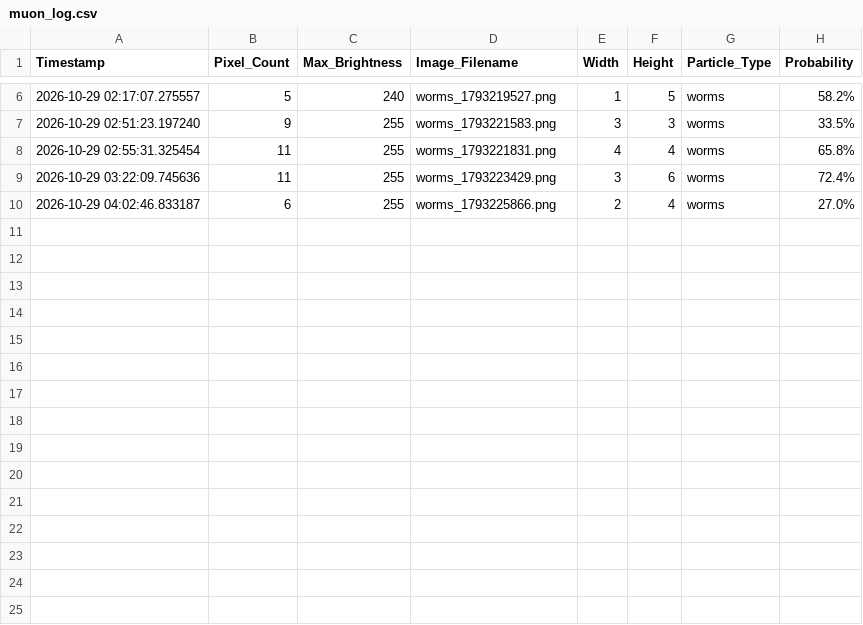
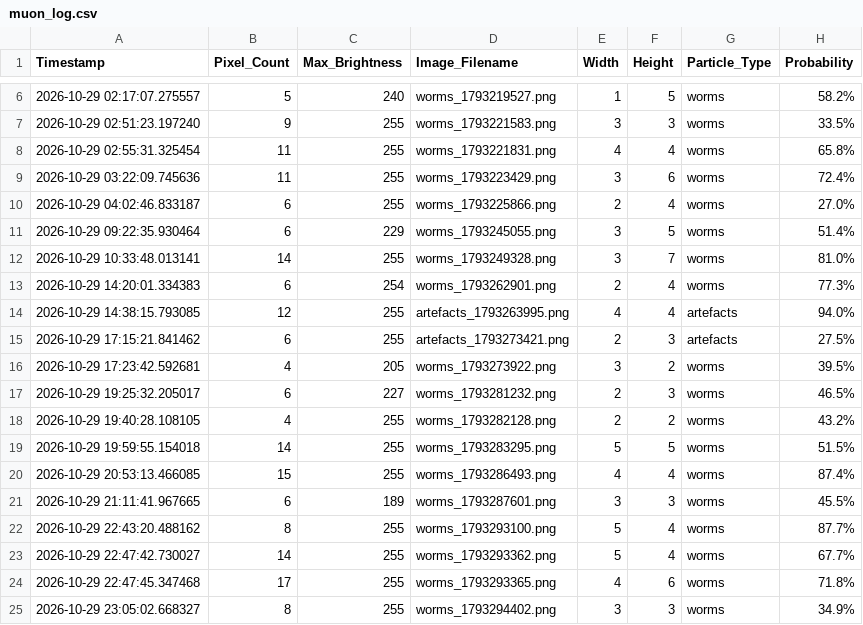
Before and after one commit to bkb3/muon-observatory, a CSV file: data/2026/10/29/muon_log.csv, drawn as a sheet; only a part is shown, gaps mark what is left out; the diff names each change by its address in the sheet, - before the commit and + after, or states it on an @@ line.

Commit message:
Auto daily dataset synchronization: 2026-10-29

```diff
--- a/data/2026/10/29/muon_log.csv
+++ b/data/2026/10/29/muon_log.csv
+row 11: 2026-10-29 09:22:35.930464 | 6 | 229 | worms_1793245055.png | 3 | 5 | worms | 51.4%
+row 12: 2026-10-29 10:33:48.013141 | 14 | 255 | worms_1793249328.png | 3 | 7 | worms | 81.0%
+row 13: 2026-10-29 14:20:01.334383 | 6 | 254 | worms_1793262901.png | 2 | 4 | worms | 77.3%
+row 14: 2026-10-29 14:38:15.793085 | 12 | 255 | artefacts_1793263995.png | 4 | 4 | artefacts | 94.0%
+row 15: 2026-10-29 17:15:21.841462 | 6 | 255 | artefacts_1793273421.png | 2 | 3 | artefacts | 27.5%
+row 16: 2026-10-29 17:23:42.592681 | 4 | 205 | worms_1793273922.png | 3 | 2 | worms | 39.5%
+row 17: 2026-10-29 19:25:32.205017 | 6 | 227 | worms_1793281232.png | 2 | 3 | worms | 46.5%
+row 18: 2026-10-29 19:40:28.108105 | 4 | 255 | worms_1793282128.png | 2 | 2 | worms | 43.2%
+row 19: 2026-10-29 19:59:55.154018 | 14 | 255 | worms_1793283295.png | 5 | 5 | worms | 51.5%
+row 20: 2026-10-29 20:53:13.466085 | 15 | 255 | worms_1793286493.png | 4 | 4 | worms | 87.4%
+row 21: 2026-10-29 21:11:41.967665 | 6 | 189 | worms_1793287601.png | 3 | 3 | worms | 45.5%
+row 22: 2026-10-29 22:43:20.488162 | 8 | 255 | worms_1793293100.png | 5 | 4 | worms | 87.7%
+row 23: 2026-10-29 22:47:42.730027 | 14 | 255 | worms_1793293362.png | 5 | 4 | worms | 67.7%
+row 24: 2026-10-29 22:47:45.347468 | 17 | 255 | worms_1793293365.png | 4 | 6 | worms | 71.8%
+row 25: 2026-10-29 23:05:02.668327 | 8 | 255 | worms_1793294402.png | 3 | 3 | worms | 34.9%
```
Also changed, not shown: static/historical_data.csv, 23 other files.
